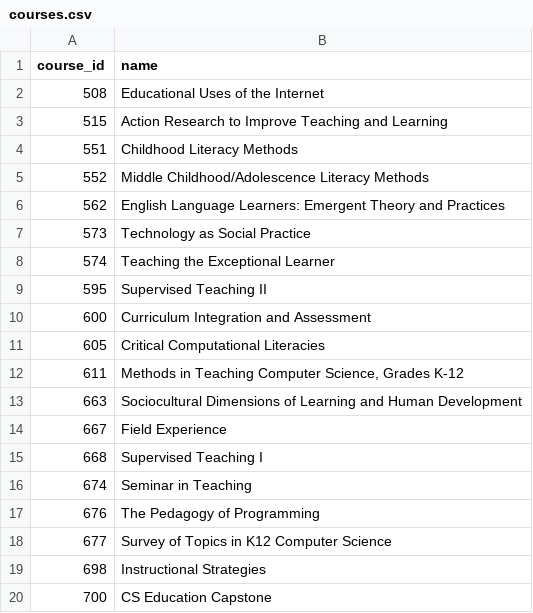
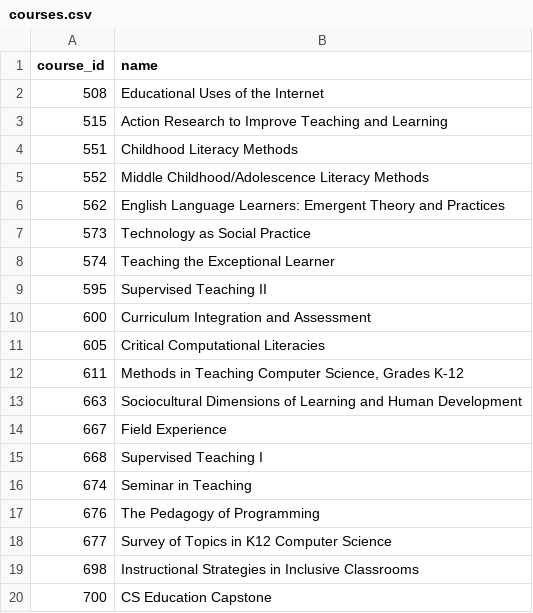
Before and after one commit to cproctor/ub-cs-education-handbook, a CSV file: data/courses.csv, drawn as a sheet.

Commit message:
Update course name for LAI 698

```diff
--- a/data/courses.csv
+++ b/data/courses.csv
@@ -18,3 +18,3 @@ course_id,name
 677,Survey of Topics in K12 Computer Science
-698,Instructional Strategies
+698,Instructional Strategies in Inclusive Classrooms
 700,CS Education Capstone
```
Also changed, not shown: 3 other files.
